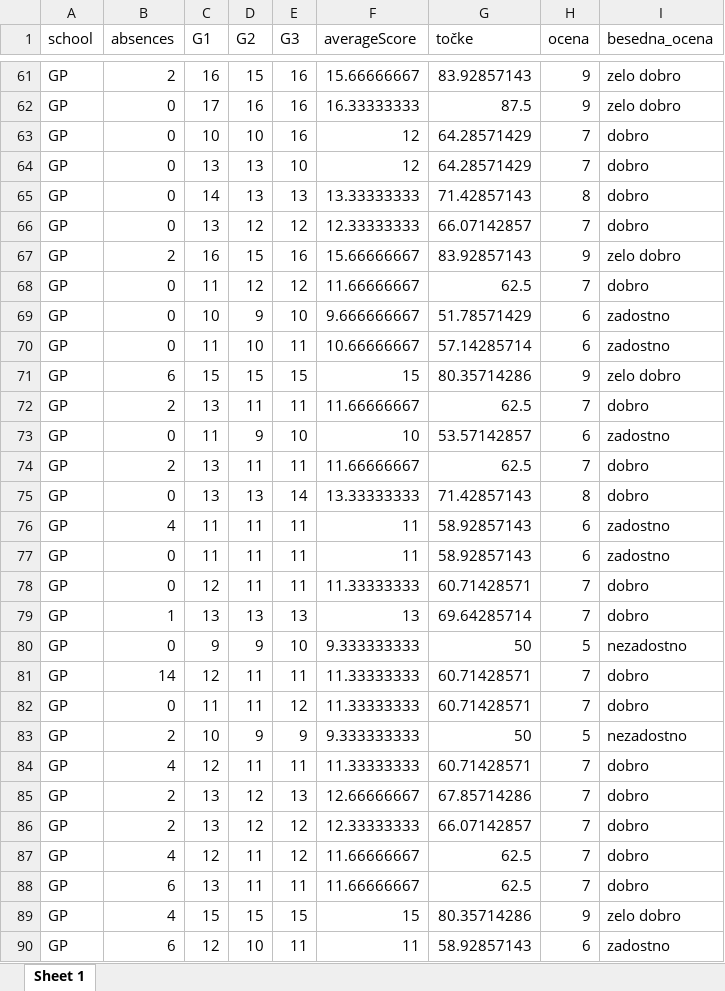
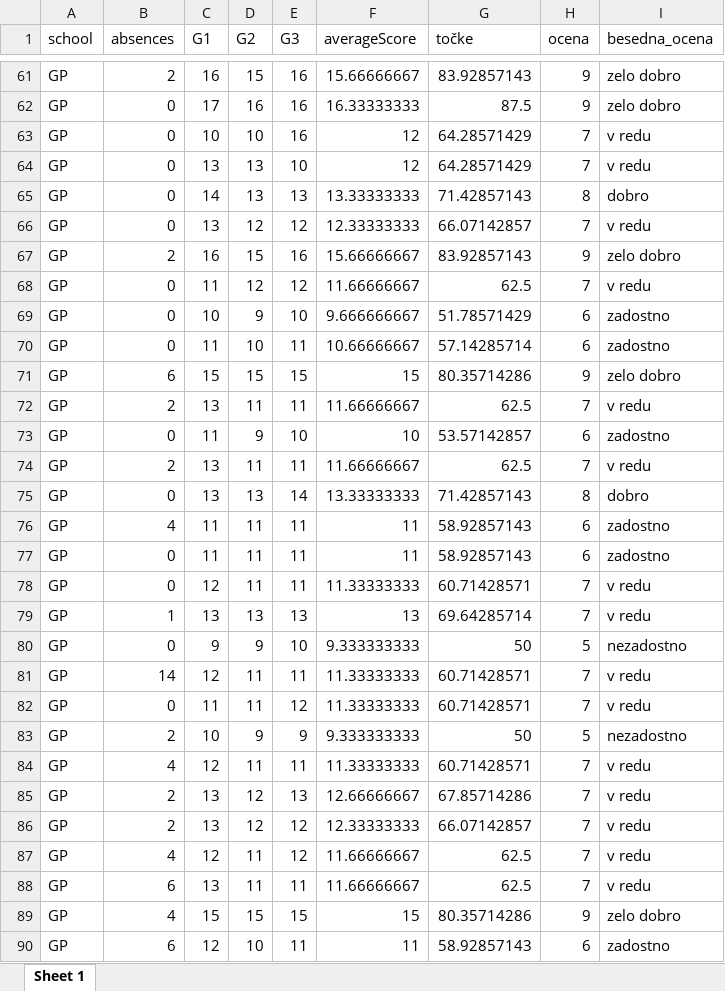
Before and after one commit to bstatcomp/urejanje-podatkov, an Excel workbook: test-script/data-raw/students-performance-math-normalized.xlsx, sheet Sheet 1, drawn as a sheet; only a part is shown, gaps mark what is left out; values as stored, in another font and other column widths than the file's, no borders; the diff covers the shown part only; the diff names each change by its address in the sheet, - before the commit and + after, or states it on an @@ line.

```diff
--- a/test-script/data-raw/students-performance-math-normalized.xlsx (sheet Sheet 1)
+++ b/test-script/data-raw/students-performance-math-normalized.xlsx (sheet Sheet 1)
-I63:I64 (besedna_ocena): dobro
+I63:I64 (besedna_ocena): v redu
-I66 (besedna_ocena): dobro
+I66 (besedna_ocena): v redu
-I68 (besedna_ocena): dobro
+I68 (besedna_ocena): v redu
-I72 (besedna_ocena): dobro
+I72 (besedna_ocena): v redu
-I74 (besedna_ocena): dobro
+I74 (besedna_ocena): v redu
-I78:I79 (besedna_ocena): dobro
+I78:I79 (besedna_ocena): v redu
-I81:I82 (besedna_ocena): dobro
+I81:I82 (besedna_ocena): v redu
-I84:I88 (besedna_ocena): dobro
+I84:I88 (besedna_ocena): v redu
```
Also changed, not shown: 158 edited cells elsewhere in this sheet, test-script/data-raw/samo-ocene-math.xlsx, 6 other files.
